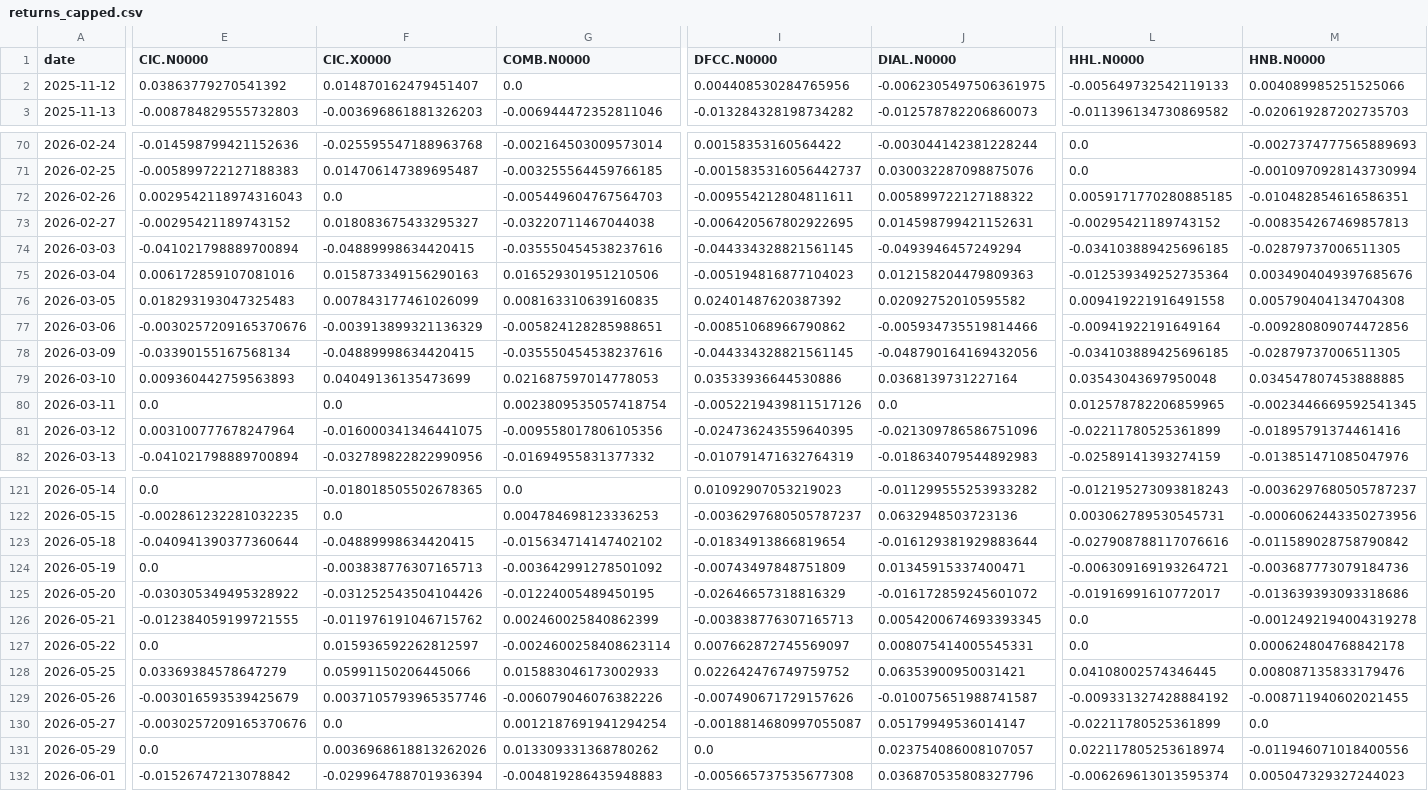
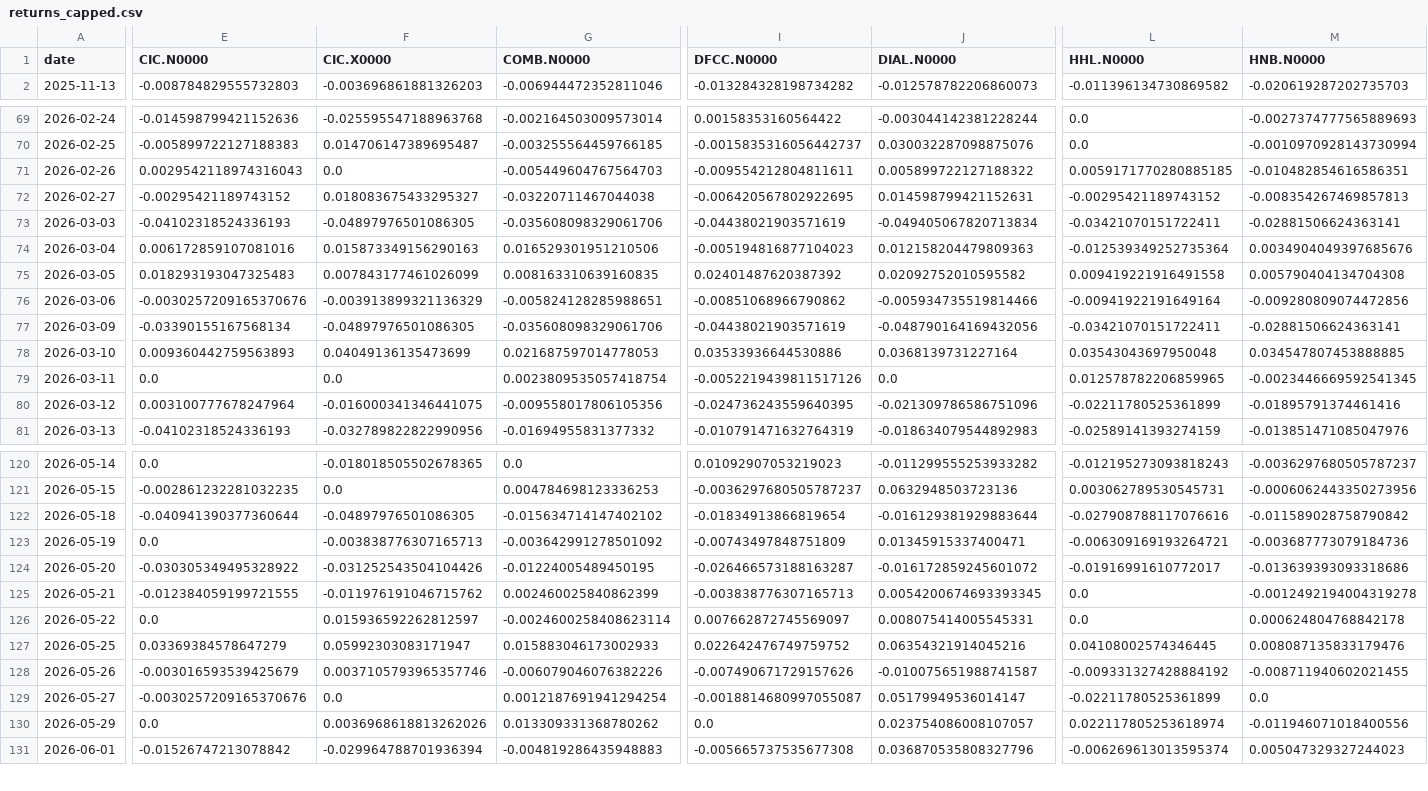
Before and after one commit to AmayaDevindi/ModelX, a CSV file: data/clean/returns_capped.csv, drawn as a sheet; only a part is shown, gaps mark what is left out; removed rows and columns are numbered as before the commit, all else as after; rows hold the shown columns only; the diff covers the shown part only; the diff names each change by its address in the sheet, - before the commit and + after, or states it on an @@ line.

```diff
--- a/data/clean/returns_capped.csv
+++ b/data/clean/returns_capped.csv
-row 2: 2025-11-12 | 0.03863779270541392 | 0.014870162479451407 | 0.0 | 0.004408530284765956 | -0.0062305497506361975 | -0.005649732542119133 | 0.004089985251525066
-E73 (CIC.N0000): -0.041021798889700894
+E73 (CIC.N0000): -0.04102318524336193
-F73 (CIC.X0000): -0.04889998634420415
+F73 (CIC.X0000): -0.04897976501086305
-G73 (COMB.N0000): -0.035550454538237616
+G73 (COMB.N0000): -0.035608098329061706
-I73 (DFCC.N0000): -0.044334328821561145
+I73 (DFCC.N0000): -0.04438021903571619
-J73 (DIAL.N0000): -0.0493946457249294
+J73 (DIAL.N0000): -0.049405067820713834
-L73 (HHL.N0000): -0.034103889425696185
+L73 (HHL.N0000): -0.03421070151722411
-M73 (HNB.N0000): -0.02879737006511305
+M73 (HNB.N0000): -0.02881506624363141
-F77 (CIC.X0000): -0.04889998634420415
+F77 (CIC.X0000): -0.04897976501086305
-G77 (COMB.N0000): -0.035550454538237616
+G77 (COMB.N0000): -0.035608098329061706
-I77 (DFCC.N0000): -0.044334328821561145
+I77 (DFCC.N0000): -0.04438021903571619
-L77 (HHL.N0000): -0.034103889425696185
+L77 (HHL.N0000): -0.03421070151722411
-M77 (HNB.N0000): -0.02879737006511305
+M77 (HNB.N0000): -0.02881506624363141
-E81 (CIC.N0000): -0.041021798889700894
+E81 (CIC.N0000): -0.04102318524336193
-F122 (CIC.X0000): -0.04889998634420415
+F122 (CIC.X0000): -0.04897976501086305
-I124 (DFCC.N0000): -0.02646657318816329
+I124 (DFCC.N0000): -0.026466573188163287
-F127 (CIC.X0000): 0.05991150206445066
+F127 (CIC.X0000): 0.05992303083171947
-J127 (DIAL.N0000): 0.06353900950031421
+J127 (DIAL.N0000): 0.06354321914045216
```
Also changed, not shown: 136 edited cells elsewhere in this file, data/clean/company_health_clusters.csv, data/clean/cse_prices.csv, 32 other files.
